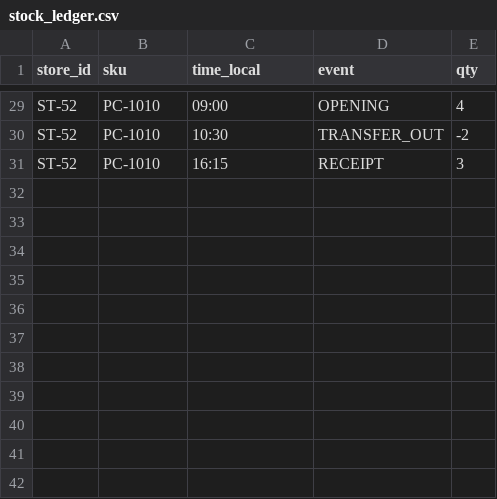
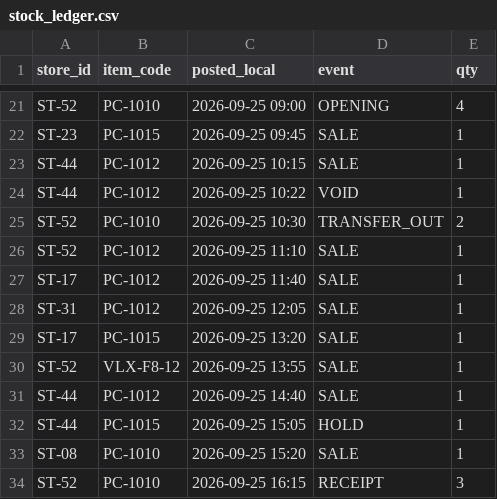
Before and after one commit to saavanqazi/Turing1, a CSV file: task/environment/input/stock_ledger.csv, drawn as a sheet; only a part is shown, gaps mark what is left out; addresses are those after the commit; the diff covers the shown part only; the diff names each change by its address in the sheet, - before the commit and + after, or states it on an @@ line.

```diff
--- a/task/environment/input/stock_ledger.csv
+++ b/task/environment/input/stock_ledger.csv
-B1: sku
+B1: item_code
-C1: time_local
+C1: posted_local
-C21 (posted_local): 09:00
+C21 (posted_local): 2026-09-25 09:00
+row 22: ST-23 | PC-1015 | 2026-09-25 09:45 | SALE | 1
+row 23: ST-44 | PC-1012 | 2026-09-25 10:15 | SALE | 1
+row 24: ST-44 | PC-1012 | 2026-09-25 10:22 | VOID | 1
-C25 (posted_local): 10:30
+C25 (posted_local): 2026-09-25 10:30
-E25 (qty): -2
+E25 (qty): 2
+row 26: ST-52 | PC-1012 | 2026-09-25 11:10 | SALE | 1
+row 27: ST-17 | PC-1012 | 2026-09-25 11:40 | SALE | 1
+row 28: ST-31 | PC-1012 | 2026-09-25 12:05 | SALE | 1
+row 29: ST-17 | PC-1015 | 2026-09-25 13:20 | SALE | 1
+row 30: ST-52 | VLX-F8-12 | 2026-09-25 13:55 | SALE | 1
+row 31: ST-44 | PC-1012 | 2026-09-25 14:40 | SALE | 1
+row 32: ST-44 | PC-1015 | 2026-09-25 15:05 | HOLD | 1
+row 33: ST-08 | PC-1010 | 2026-09-25 15:20 | SALE | 1
-C34 (posted_local): 16:15
+C34 (posted_local): 2026-09-25 16:15
```
Also changed, not shown: 2 added rows, 10 removed rows and 18 edited cells elsewhere in this file, task/environment/input/cord_catalogue.csv, task/environment/input/store_directory.csv, 12 other files.
